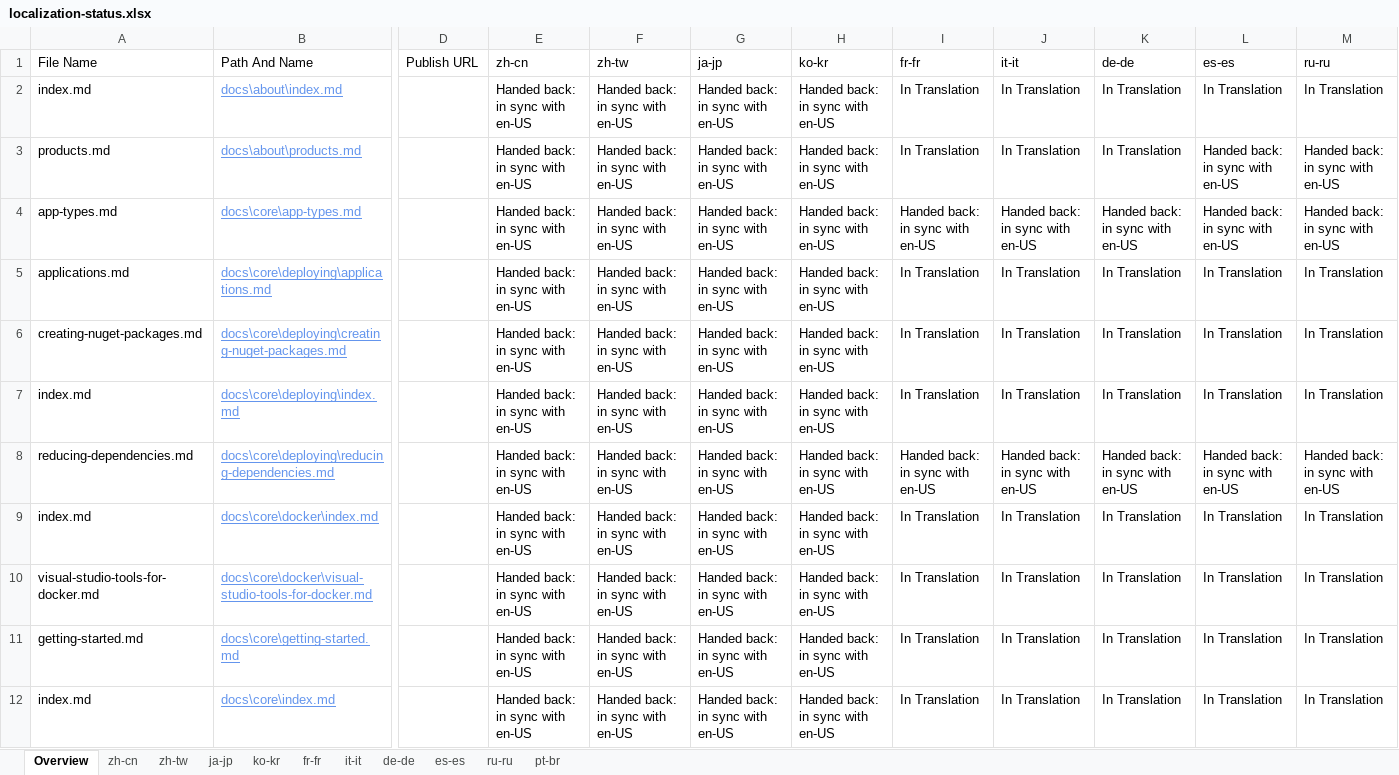
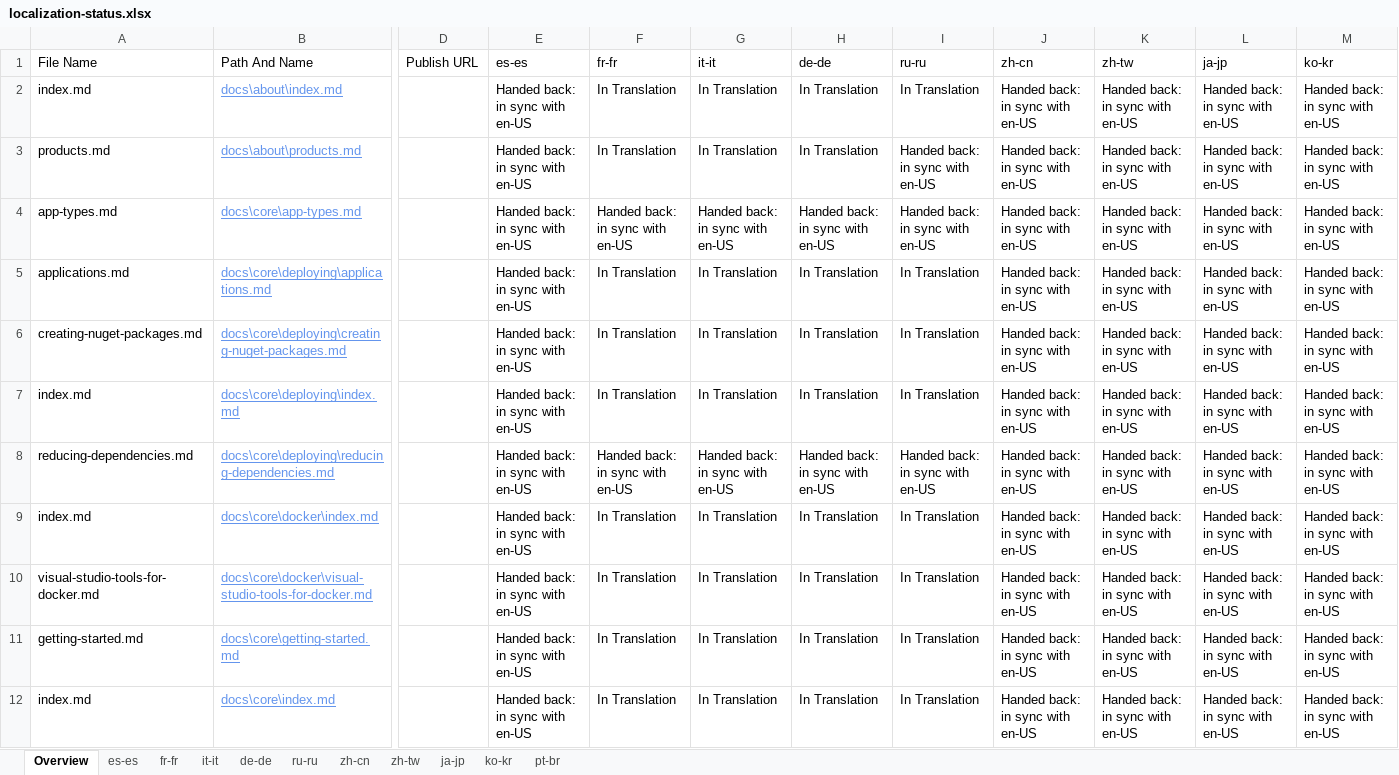
Before and after one commit to openpublishoperation/docs.handback, an Excel workbook: ol-handback/dotnet/docs/master/localization-status.xlsx, sheet Overview, drawn as a sheet; only a part is shown, gaps mark what is left out; values as stored, in another font and other column widths than the file's, no borders; table styles not drawn; the diff covers the shown part only; the diff names each change by its address in the sheet, - before the commit and + after, or states it on an @@ line.

```diff
--- a/ol-handback/dotnet/docs/master/localization-status.xlsx (sheet Overview)
+++ b/ol-handback/dotnet/docs/master/localization-status.xlsx (sheet Overview)
@@ sheet tab order changed: Overview | es-es | fr-fr | it-it | de-de | ru-ru | zh-cn | zh-tw | ja-jp | ko-kr | pt-br @@
-E1: zh-cn
+E1: es-es
-F1: zh-tw
+F1: fr-fr
-G1: ja-jp
+G1: it-it
-H1: ko-kr
+H1: de-de
-I1: fr-fr
+I1: ru-ru
-J1: it-it
+J1: zh-cn
-K1: de-de
+K1: zh-tw
-L1: es-es
+L1: ja-jp
-M1: ru-ru
+M1: ko-kr
-F2:F3 (fr-fr): Handed back: in sync with en-US
+F2:F3 (fr-fr): In Translation
-G2:G3 (it-it): Handed back: in sync with en-US
+G2:G3 (it-it): In Translation
-H2:H3 (de-de): Handed back: in sync with en-US
+H2:H3 (de-de): In Translation
-J2:J3 (zh-cn): In Translation
+J2:J3 (zh-cn): Handed back: in sync with en-US
-K2:K3 (zh-tw): In Translation
+K2:K3 (zh-tw): Handed back: in sync with en-US
-L2 (ja-jp): In Translation
+L2 (ja-jp): Handed back: in sync with en-US
-M2 (ko-kr): In Translation
+M2 (ko-kr): Handed back: in sync with en-US
-I3 (ru-ru): In Translation
+I3 (ru-ru): Handed back: in sync with en-US
-F5:F7 (fr-fr): Handed back: in sync with en-US
+F5:F7 (fr-fr): In Translation
-G5:G7 (it-it): Handed back: in sync with en-US
+G5:G7 (it-it): In Translation
-H5:H7 (de-de): Handed back: in sync with en-US
+H5:H7 (de-de): In Translation
-J5:J7 (zh-cn): In Translation
+J5:J7 (zh-cn): Handed back: in sync with en-US
-K5:K7 (zh-tw): In Translation
+K5:K7 (zh-tw): Handed back: in sync with en-US
-L5:L7 (ja-jp): In Translation
+L5:L7 (ja-jp): Handed back: in sync with en-US
-M5:M7 (ko-kr): In Translation
+M5:M7 (ko-kr): Handed back: in sync with en-US
-F9:F12 (fr-fr): Handed back: in sync with en-US
+F9:F12 (fr-fr): In Translation
-G9:G12 (it-it): Handed back: in sync with en-US
+G9:G12 (it-it): In Translation
-H9:H12 (de-de): Handed back: in sync with en-US
+H9:H12 (de-de): In Translation
-J9:J12 (zh-cn): In Translation
+J9:J12 (zh-cn): Handed back: in sync with en-US
-K9:K12 (zh-tw): In Translation
+K9:K12 (zh-tw): Handed back: in sync with en-US
-L9:L12 (ja-jp): In Translation
+L9:L12 (ja-jp): Handed back: in sync with en-US
-M9:M12 (ko-kr): In Translation
+M9:M12 (ko-kr): Handed back: in sync with en-US
```
Also changed, not shown: 287 edited cells elsewhere in this sheet, sheet es-es, ol-handback/dotnet/docs/master/handback-status.xlsx.
